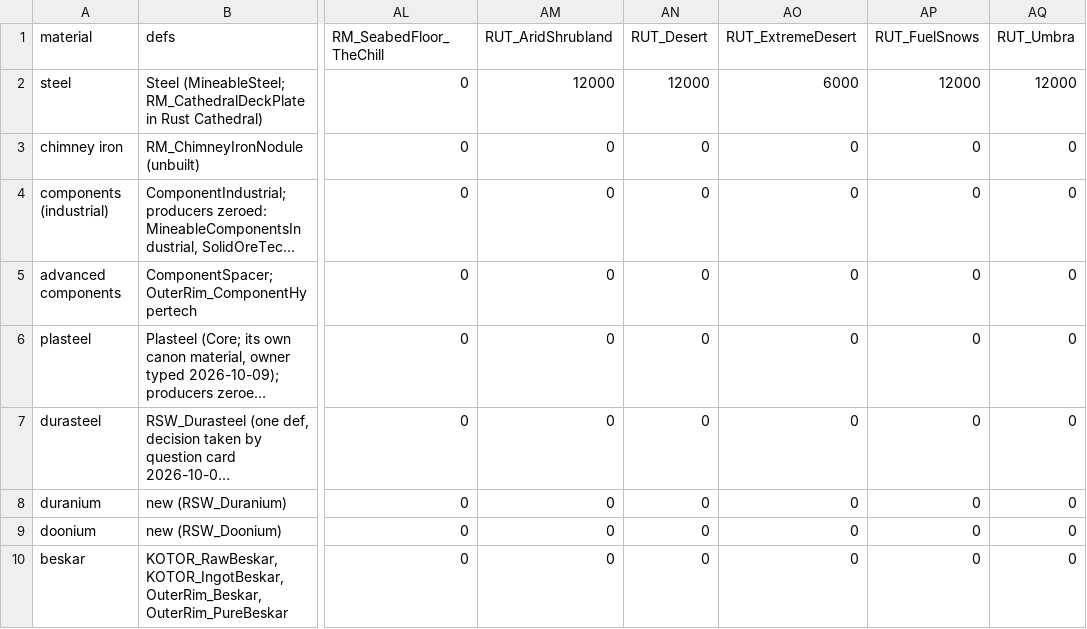
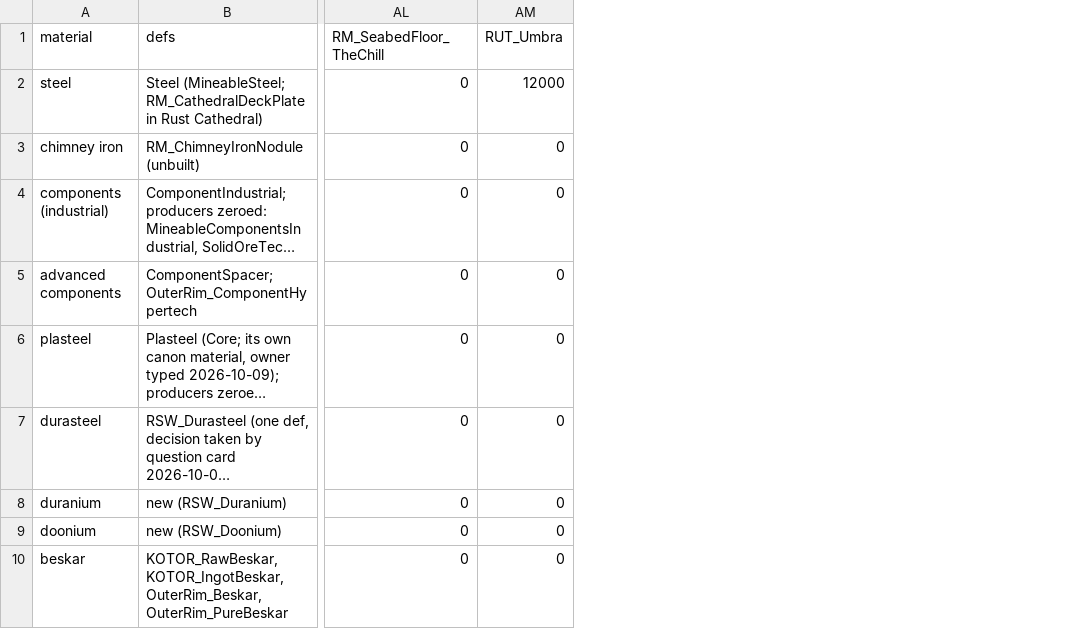
Before and after one commit to Lmandrake/RimMandrake, a CSV file: design/RimMandrake/mineral_abundance_registry_2026-10-03.csv, drawn as a sheet; only a part is shown, gaps mark what is left out; long unchanged cells end in …; the diff names each change by its address in the sheet, - before the commit and + after, or states it on an @@ line.

```diff
--- a/design/RimMandrake/mineral_abundance_registry_2026-10-03.csv
+++ b/design/RimMandrake/mineral_abundance_registry_2026-10-03.csv
-column AM (RUT_AridShrubland), rows 2-10: 12000 | 0 | 0 | 0 | 0 | 0 | 0 | 0 | 0
-column AN (RUT_Desert), rows 2-10: 12000 | 0 | 0 | 0 | 0 | 0 | 0 | 0 | 0
-column AO (RUT_ExtremeDesert), rows 2-10: 6000 | 0 | 0 | 0 | 0 | 0 | 0 | 0 | 0
-column AP (RUT_FuelSnows), rows 2-10: 12000 | 0 | 0 | 0 | 0 | 0 | 0 | 0 | 0
```
